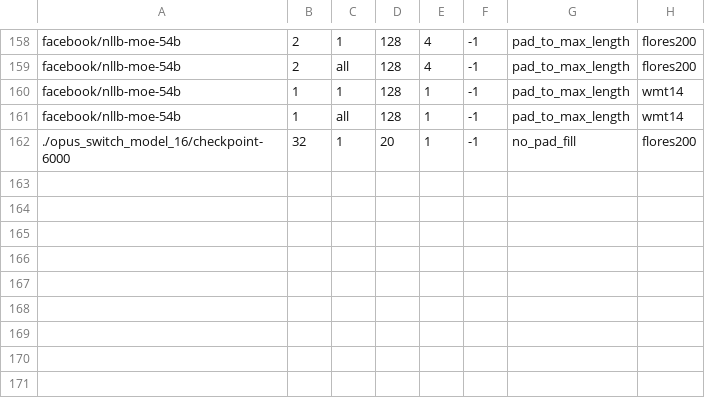
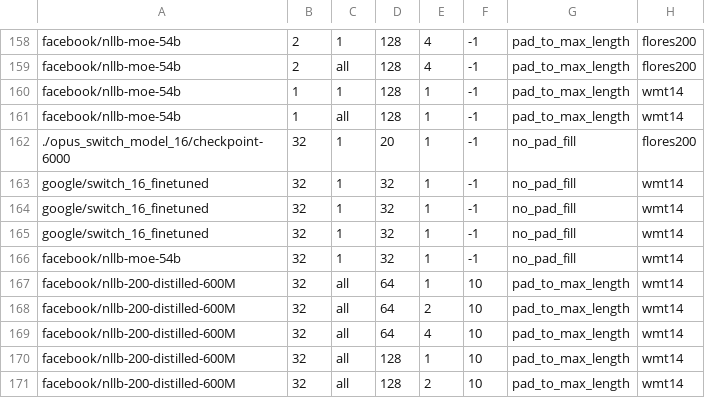
Before and after one commit to wassim2u/Benchmark, a CSV file: fail_logs/failed_experiments.csv, drawn as a sheet; only a part is shown, gaps mark what is left out.

```diff
--- a/fail_logs/failed_experiments.csv
+++ b/fail_logs/failed_experiments.csv
@@ -162 +162,10 @@ facebook/nllb-moe-54b,1,all,128,1,-1,pad_to_max_length,wmt14
 ./opus_switch_model_16/checkpoint-6000,32,1,20,1,-1,no_pad_fill,flores200
+google/switch_16_finetuned,32,1,32,1,-1,no_pad_fill,wmt14
+google/switch_16_finetuned,32,1,32,1,-1,no_pad_fill,wmt14
+google/switch_16_finetuned,32,1,32,1,-1,no_pad_fill,wmt14
+facebook/nllb-moe-54b,32,1,32,1,-1,no_pad_fill,wmt14
+facebook/nllb-200-distilled-600M,32,all,64,1,10,pad_to_max_length,wmt14
+facebook/nllb-200-distilled-600M,32,all,64,2,10,pad_to_max_length,wmt14
+facebook/nllb-200-distilled-600M,32,all,64,4,10,pad_to_max_length,wmt14
+facebook/nllb-200-distilled-600M,32,all,128,1,10,pad_to_max_length,wmt14
+facebook/nllb-200-distilled-600M,32,all,128,2,10,pad_to_max_length,wmt14
```
Also changed, not shown: metric_logs/switch_16_finetuned_flores200_metrics.csv, 28 other files.
